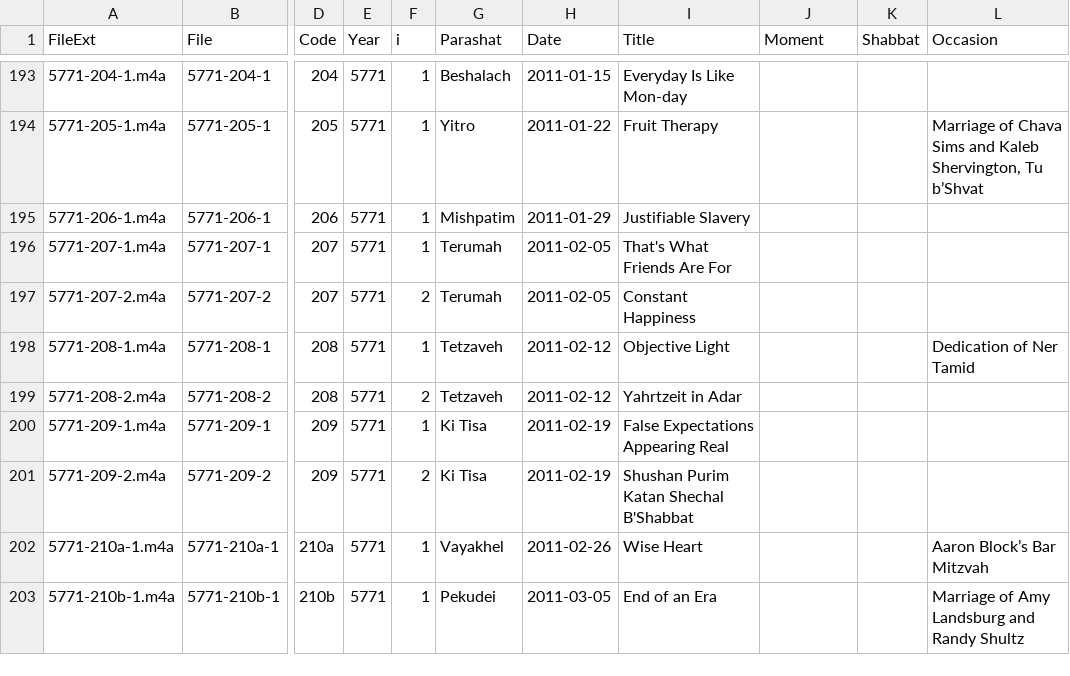
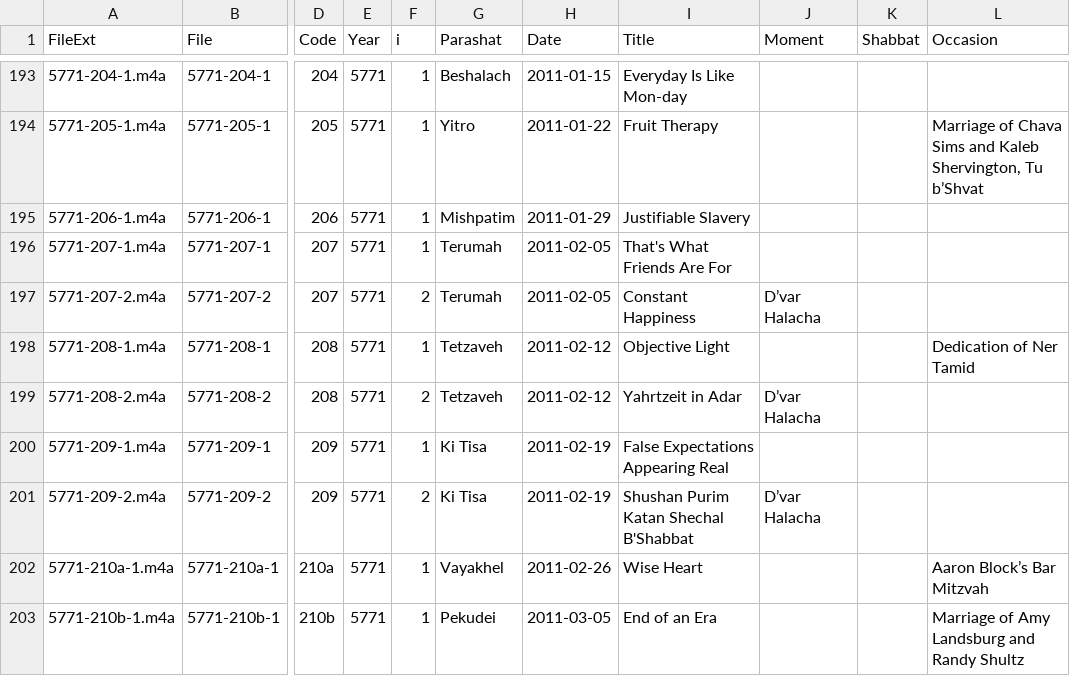
Before and after one commit to mekorhabracha/mekorhabracha.github.io, a CSV file: _audio/audio.csv, drawn as a sheet; only a part is shown, gaps mark what is left out; the diff names each change by its address in the sheet, - before the commit and + after, or states it on an @@ line.

Commit message:
v0.15.4
—Added "d'var halacha" mention

```diff
--- a/_audio/audio.csv
+++ b/_audio/audio.csv
-J197 (Moment): (empty)
+J197 (Moment): D’var Halacha
-J199 (Moment): (empty)
+J199 (Moment): D’var Halacha
-J201 (Moment): (empty)
+J201 (Moment): D’var Halacha
```
Also changed, not shown: 4 other files.
